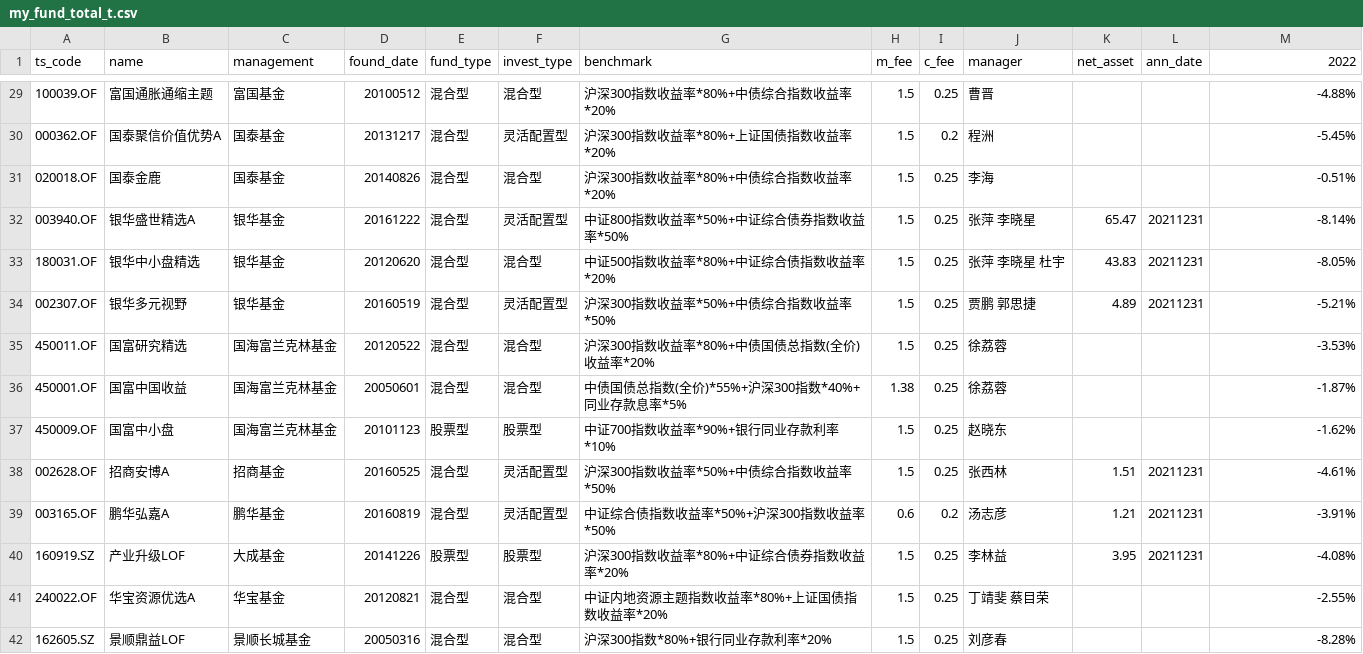
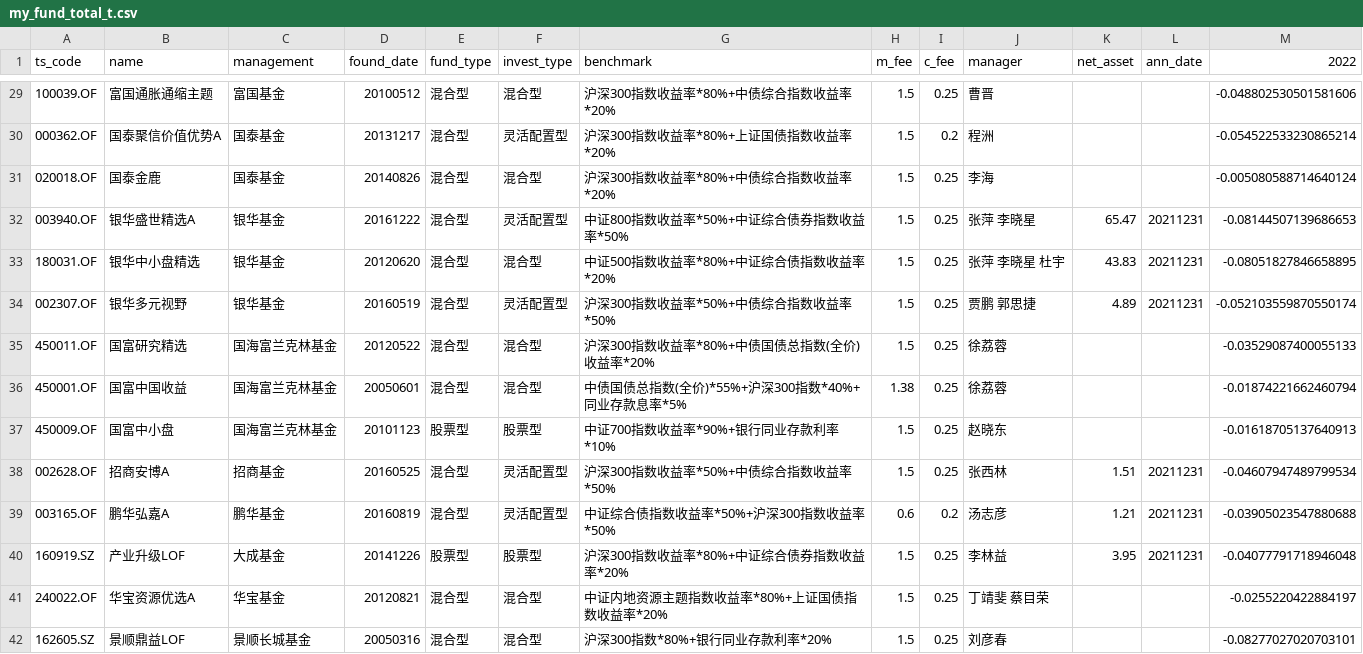
Before and after one commit to gin564319329/investment, a CSV file: rst_out/my_fund_total_t.csv, drawn as a sheet; only a part is shown, gaps mark what is left out; the diff covers the shown part only.

```diff
--- a/rst_out/my_fund_total_t.csv
+++ b/rst_out/my_fund_total_t.csv
@@ -29,14 +29,14 @@
-100039.OF,富国通胀通缩主题,富国基金,20100512,混合型,混合型,沪深300指数收益率*80%+中债综合指数收益率*20%,1.5,0.25,曹晋,,,-4.88%
-000362.OF,国泰聚信价值优势A,国泰基金,20131217,混合型,灵活配置型,沪深300指数收益率*80%+上证国债指数收益率*20%,1.5,0.2,程洲,,,-5.45%
-020018.OF,国泰金鹿,国泰基金,20140826,混合型,混合型,沪深300指数收益率*80%+中债综合指数收益率*20%,1.5,0.25,李海,,,-0.51%
-003940.OF,银华盛世精选A,银华基金,20161222,混合型,灵活配置型,中证800指数收益率*50%+中证综合债券指数收益率*50%,1.5,0.25,张萍 李晓星,65.47,20211231,-8.14%
-180031.OF,银华中小盘精选,银华基金,20120620,混合型,混合型,中证500指数收益率*80%+中证综合债指数收益率*20%,1.5,0.25,张萍 李晓星 杜宇,43.83,20211231,-8.05%
-002307.OF,银华多元视野,银华基金,20160519,混合型,灵活配置型,沪深300指数收益率*50%+中债综合指数收益率*50%,1.5,0.25,贾鹏 郭思捷,4.89,20211231,-5.21%
-450011.OF,国富研究精选,国海富兰克林基金,20120522,混合型,混合型,沪深300指数收益率*80%+中债国债总指数(全价)收益率*20%,1.5,0.25,徐荔蓉,,,-3.53%
-450001.OF,国富中国收益,国海富兰克林基金,20050601,混合型,混合型,中债国债总指数(全价)*55%+沪深300指数*40%+同业存款息率*5%,1.38,0.25,徐荔蓉,,,-1.87%
-450009.OF,国富中小盘,国海富兰克林基金,20101123,股票型,股票型,中证700指数收益率*90%+银行同业存款利率*10%,1.5,0.25,赵晓东,,,-1.62%
-002628.OF,招商安博A,招商基金,20160525,混合型,灵活配置型,沪深300指数收益率*50%+中债综合指数收益率*50%,1.5,0.25,张西林,1.51,20211231,-4.61%
-003165.OF,鹏华弘嘉A,鹏华基金,20160819,混合型,灵活配置型,中证综合债指数收益率*50%+沪深300指数收益率*50%,0.6,0.2,汤志彦,1.21,20211231,-3.91%
-160919.SZ,产业升级LOF,大成基金,20141226,股票型,股票型,沪深300指数收益率*80%+中证综合债券指数收益率*20%,1.5,0.25,李林益,3.95,20211231,-4.08%
-240022.OF,华宝资源优选A,华宝基金,20120821,混合型,混合型,中证内地资源主题指数收益率*80%+上证国债指数收益率*20%,1.5,0.25,丁靖斐 蔡目荣,,,-2.55%
-162605.SZ,景顺鼎益LOF,景顺长城基金,20050316,混合型,混合型,沪深300指数*80%+银行同业存款利率*20%,1.5,0.25,刘彦春,,,-8.28%
+100039.OF,富国通胀通缩主题,富国基金,20100512,混合型,混合型,沪深300指数收益率*80%+中债综合指数收益率*20%,1.5,0.25,曹晋,,,-0.048802530501581606
+000362.OF,国泰聚信价值优势A,国泰基金,20131217,混合型,灵活配置型,沪深300指数收益率*80%+上证国债指数收益率*20%,1.5,0.2,程洲,,,-0.054522533230865214
+020018.OF,国泰金鹿,国泰基金,20140826,混合型,混合型,沪深300指数收益率*80%+中债综合指数收益率*20%,1.5,0.25,李海,,,-0.005080588714640124
+003940.OF,银华盛世精选A,银华基金,20161222,混合型,灵活配置型,中证800指数收益率*50%+中证综合债券指数收益率*50%,1.5,0.25,张萍 李晓星,65.47,20211231,-0.08144507139686653
+180031.OF,银华中小盘精选,银华基金,20120620,混合型,混合型,中证500指数收益率*80%+中证综合债指数收益率*20%,1.5,0.25,张萍 李晓星 杜宇,43.83,20211231,-0.08051827846658895
+002307.OF,银华多元视野,银华基金,20160519,混合型,灵活配置型,沪深300指数收益率*50%+中债综合指数收益率*50%,1.5,0.25,贾鹏 郭思捷,4.89,20211231,-0.052103559870550174
+450011.OF,国富研究精选,国海富兰克林基金,20120522,混合型,混合型,沪深300指数收益率*80%+中债国债总指数(全价)收益率*20%,1.5,0.25,徐荔蓉,,,-0.03529087400055133
+450001.OF,国富中国收益,国海富兰克林基金,20050601,混合型,混合型,中债国债总指数(全价)*55%+沪深300指数*40%+同业存款息率*5%,1.38,0.25,徐荔蓉,,,-0.01874221662460794
+450009.OF,国富中小盘,国海富兰克林基金,20101123,股票型,股票型,中证700指数收益率*90%+银行同业存款利率*10%,1.5,0.25,赵晓东,,,-0.01618705137640913
+002628.OF,招商安博A,招商基金,20160525,混合型,灵活配置型,沪深300指数收益率*50%+中债综合指数收益率*50%,1.5,0.25,张西林,1.51,20211231,-0.04607947489799534
+003165.OF,鹏华弘嘉A,鹏华基金,20160819,混合型,灵活配置型,中证综合债指数收益率*50%+沪深300指数收益率*50%,0.6,0.2,汤志彦,1.21,20211231,-0.03905023547880688
+160919.SZ,产业升级LOF,大成基金,20141226,股票型,股票型,沪深300指数收益率*80%+中证综合债券指数收益率*20%,1.5,0.25,李林益,3.95,20211231,-0.04077791718946048
+240022.OF,华宝资源优选A,华宝基金,20120821,混合型,混合型,中证内地资源主题指数收益率*80%+上证国债指数收益率*20%,1.5,0.25,丁靖斐 蔡目荣,,,-0.0255220422884197
+162605.SZ,景顺鼎益LOF,景顺长城基金,20050316,混合型,混合型,沪深300指数*80%+银行同业存款利率*20%,1.5,0.25,刘彦春,,,-0.08277027020703101
```
Also changed, not shown: 78 edited cells elsewhere in this file, 4 other files.
